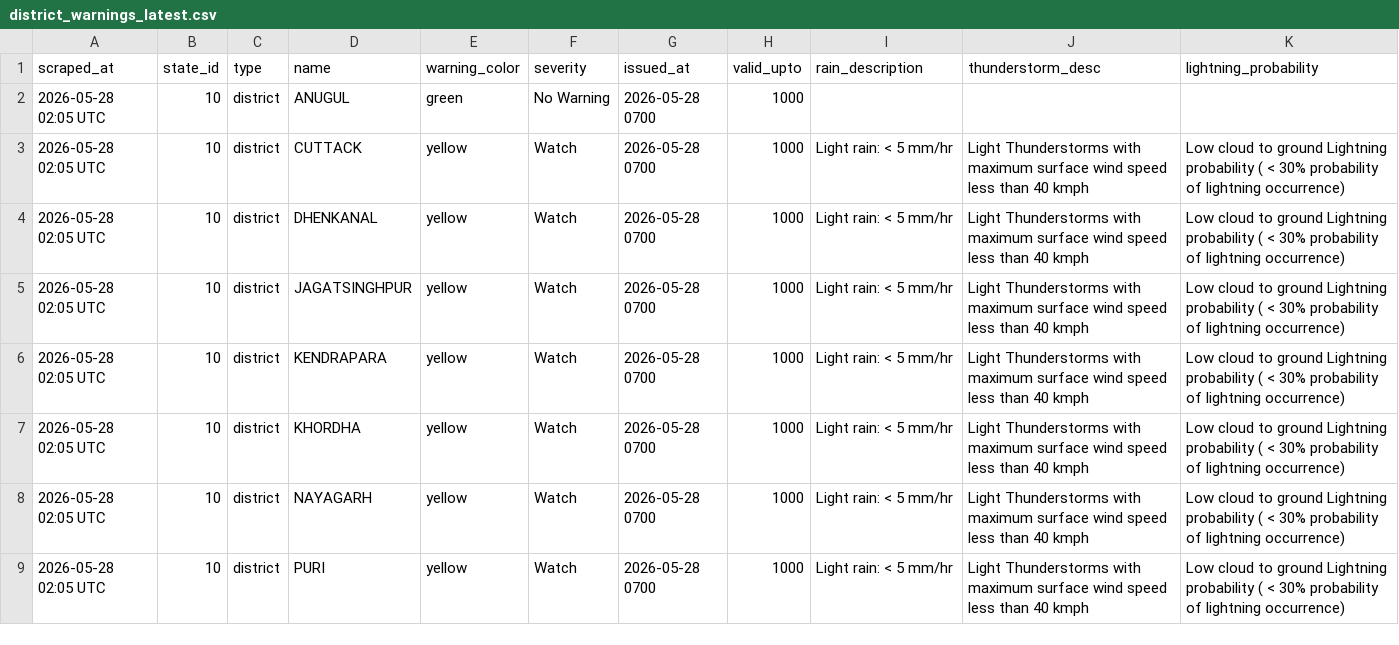
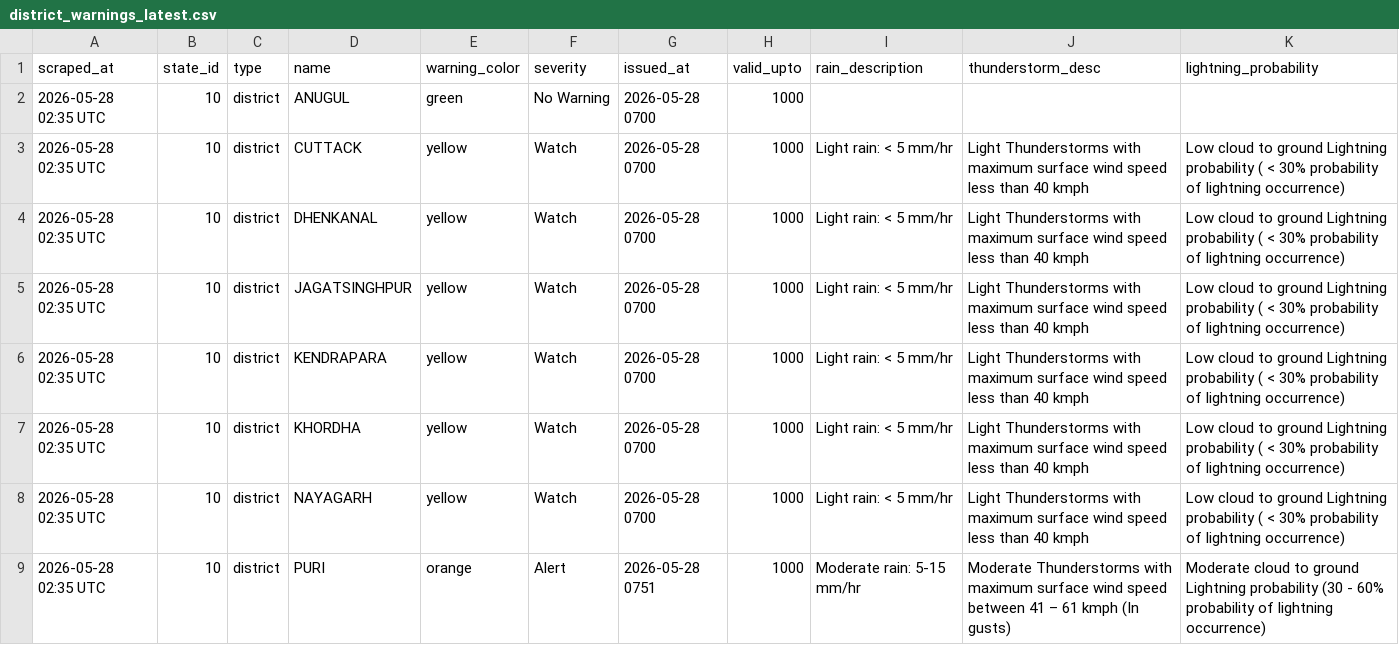
Before and after one commit to sonalmahapatra63-maker/imd-warning-scraper, a CSV file: data/district_warnings_latest.csv, drawn as a sheet.

```diff
--- a/data/district_warnings_latest.csv
+++ b/data/district_warnings_latest.csv
@@ -1,9 +1,9 @@
 scraped_at,state_id,type,name,warning_color,severity,issued_at,valid_upto,rain_description,thunderstorm_desc,lightning_probability
-2026-05-28 02:05 UTC,10,district,ANUGUL,green,No Warning,2026-05-28 0700,1000,,,
-2026-05-28 02:05 UTC,10,district,CUTTACK,yellow,Watch,2026-05-28 0700,1000,Light rain: < 5 mm/hr,Light Thunderstorms with maximum surface wind speed less than 40 kmph,Low cloud to ground Lightning probability ( < 30% probability of lightning occurrence)
-2026-05-28 02:05 UTC,10,district,DHENKANAL,yellow,Watch,2026-05-28 0700,1000,Light rain: < 5 mm/hr,Light Thunderstorms with maximum surface wind speed less than 40 kmph,Low cloud to ground Lightning probability ( < 30% probability of lightning occurrence)
-2026-05-28 02:05 UTC,10,district,JAGATSINGHPUR,yellow,Watch,2026-05-28 0700,1000,Light rain: < 5 mm/hr,Light Thunderstorms with maximum surface wind speed less than 40 kmph,Low cloud to ground Lightning probability ( < 30% probability of lightning occurrence)
-2026-05-28 02:05 UTC,10,district,KENDRAPARA,yellow,Watch,2026-05-28 0700,1000,Light rain: < 5 mm/hr,Light Thunderstorms with maximum surface wind speed less than 40 kmph,Low cloud to ground Lightning probability ( < 30% probability of lightning occurrence)
-2026-05-28 02:05 UTC,10,district,KHORDHA,yellow,Watch,2026-05-28 0700,1000,Light rain: < 5 mm/hr,Light Thunderstorms with maximum surface wind speed less than 40 kmph,Low cloud to ground Lightning probability ( < 30% probability of lightning occurrence)
-2026-05-28 02:05 UTC,10,district,NAYAGARH,yellow,Watch,2026-05-28 0700,1000,Light rain: < 5 mm/hr,Light Thunderstorms with maximum surface wind speed less than 40 kmph,Low cloud to ground Lightning probability ( < 30% probability of lightning occurrence)
-2026-05-28 02:05 UTC,10,district,PURI,yellow,Watch,2026-05-28 0700,1000,Light rain: < 5 mm/hr,Light Thunderstorms with maximum surface wind speed less than 40 kmph,Low cloud to ground Lightning probability ( < 30% probability of lightning occurrence)
+2026-05-28 02:35 UTC,10,district,ANUGUL,green,No Warning,2026-05-28 0700,1000,,,
+2026-05-28 02:35 UTC,10,district,CUTTACK,yellow,Watch,2026-05-28 0700,1000,Light rain: < 5 mm/hr,Light Thunderstorms with maximum surface wind speed less than 40 kmph,Low cloud to ground Lightning probability ( < 30% probability of lightning occurrence)
+2026-05-28 02:35 UTC,10,district,DHENKANAL,yellow,Watch,2026-05-28 0700,1000,Light rain: < 5 mm/hr,Light Thunderstorms with maximum surface wind speed less than 40 kmph,Low cloud to ground Lightning probability ( < 30% probability of lightning occurrence)
+2026-05-28 02:35 UTC,10,district,JAGATSINGHPUR,yellow,Watch,2026-05-28 0700,1000,Light rain: < 5 mm/hr,Light Thunderstorms with maximum surface wind speed less than 40 kmph,Low cloud to ground Lightning probability ( < 30% probability of lightning occurrence)
+2026-05-28 02:35 UTC,10,district,KENDRAPARA,yellow,Watch,2026-05-28 0700,1000,Light rain: < 5 mm/hr,Light Thunderstorms with maximum surface wind speed less than 40 kmph,Low cloud to ground Lightning probability ( < 30% probability of lightning occurrence)
+2026-05-28 02:35 UTC,10,district,KHORDHA,yellow,Watch,2026-05-28 0700,1000,Light rain: < 5 mm/hr,Light Thunderstorms with maximum surface wind speed less than 40 kmph,Low cloud to ground Lightning probability ( < 30% probability of lightning occurrence)
+2026-05-28 02:35 UTC,10,district,NAYAGARH,yellow,Watch,2026-05-28 0700,1000,Light rain: < 5 mm/hr,Light Thunderstorms with maximum surface wind speed less than 40 kmph,Low cloud to ground Lightning probability ( < 30% probability of lightning occurrence)
+2026-05-28 02:35 UTC,10,district,PURI,orange,Alert,2026-05-28 0751,1000,Moderate rain: 5-15 mm/hr,Moderate Thunderstorms with maximum surface wind speed between 41 – 61 kmph (In gusts),Moderate cloud to ground Lightning probability (30 - 60% probability of lightning occurrence)
```
Also changed, not shown: 2 other files.
